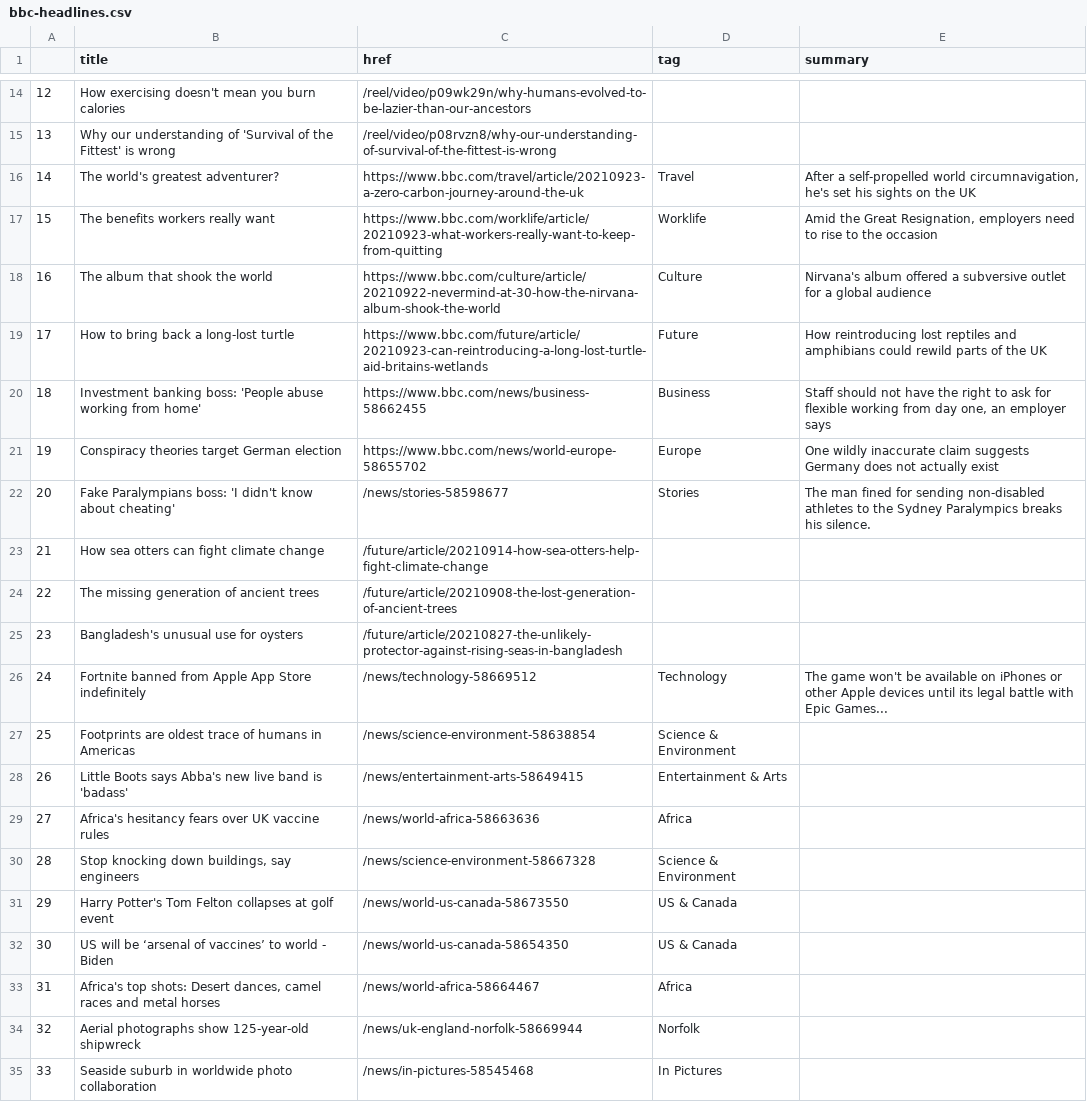
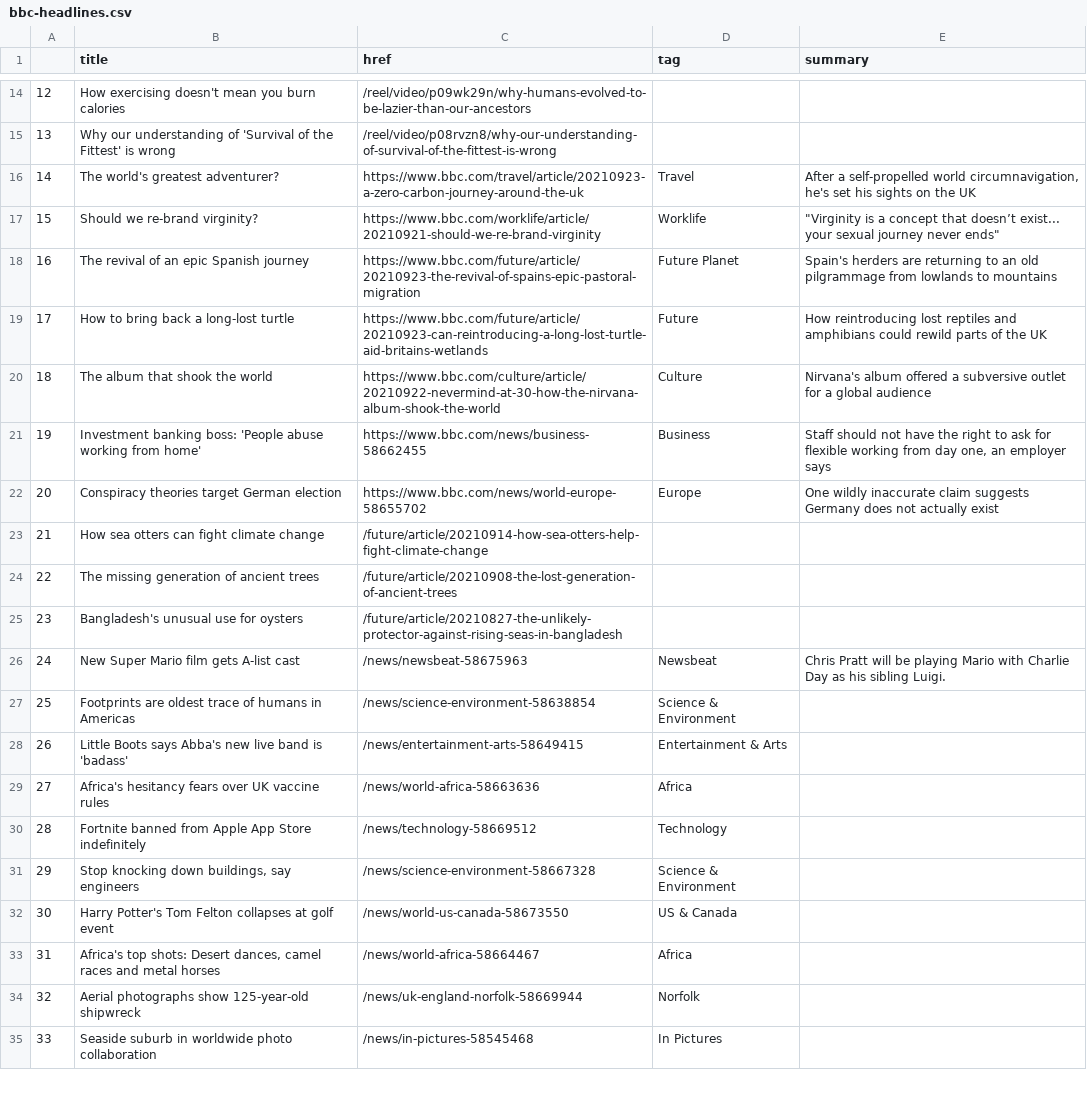
Before and after one commit to tunabellybella/Scraper, a CSV file: bbc-headlines.csv, drawn as a sheet; only a part is shown, gaps mark what is left out; the diff covers the shown part only.

```diff
--- a/bbc-headlines.csv
+++ b/bbc-headlines.csv
@@ -16,8 +16,8 @@
 14,The world's greatest adventurer?,https://www.bbc.com/travel/article/20210923-a-zero-carbon-journey-around-the-uk,Travel,"After a self-propelled world circumnavigation, he's set his sights on the UK"
-15,The benefits workers really want,https://www.bbc.com/worklife/article/20210923-what-workers-really-want-to-keep-from-quitting,Worklife,"Amid the Great Resignation, employers need to rise to the occasion"
-16,The album that shook the world,https://www.bbc.com/culture/article/20210922-nevermind-at-30-how-the-nirvana-album-shook-the-world,Culture,Nirvana's album offered a subversive outlet for a global audience
+15,Should we re-brand virginity?,https://www.bbc.com/worklife/article/20210921-should-we-re-brand-virginity,Worklife,"""Virginity is a concept that doesn’t exist... your sexual journey never ends"""
+16,The revival of an epic Spanish journey,https://www.bbc.com/future/article/20210923-the-revival-of-spains-epic-pastoral-migration,Future Planet,Spain's herders are returning to an old pilgrammage from lowlands to mountains
 17,How to bring back a long-lost turtle,https://www.bbc.com/future/article/20210923-can-reintroducing-a-long-lost-turtle-aid-britains-wetlands,Future,How reintroducing lost reptiles and amphibians could rewild parts of the UK
-18,Investment banking boss: 'People abuse working from home',https://www.bbc.com/news/business-58662455,Business,"Staff should not have the right to ask for flexible working from day one, an employer says"
-19,Conspiracy theories target German election,https://www.bbc.com/news/world-europe-58655702,Europe,One wildly inaccurate claim suggests Germany does not actually exist
-20,Fake Paralympians boss: 'I didn't know about cheating',/news/stories-58598677,Stories,The man fined for sending non-disabled athletes to the Sydney Paralympics breaks his silence.
+18,The album that shook the world,https://www.bbc.com/culture/article/20210922-nevermind-at-30-how-the-nirvana-album-shook-the-world,Culture,Nirvana's album offered a subversive outlet for a global audience
+19,Investment banking boss: 'People abuse working from home',https://www.bbc.com/news/business-58662455,Business,"Staff should not have the right to ask for flexible working from day one, an employer says"
+20,Conspiracy theories target German election,https://www.bbc.com/news/world-europe-58655702,Europe,One wildly inaccurate claim suggests Germany does not actually exist
 21,How sea otters can fight climate change,/future/article/20210914-how-sea-otters-help-fight-climate-change,,
@@ -25,3 +25,3 @@
 23,Bangladesh's unusual use for oysters,/future/article/20210827-the-unlikely-protector-against-rising-seas-in-bangladesh,,
-24,Fortnite banned from Apple App Store indefinitely,/news/technology-58669512,Technology,The game won't be available on iPhones or other Apple devices until its legal battle with Epic Games...
+24,New Super Mario film gets A-list cast,/news/newsbeat-58675963,Newsbeat,Chris Pratt will be playing Mario with Charlie Day as his sibling Luigi.
 25,Footprints are oldest trace of humans in Americas,/news/science-environment-58638854,Science & Environment,
@@ -29,5 +29,5 @@
 27,Africa's hesitancy fears over UK vaccine rules,/news/world-africa-58663636,Africa,
-28,"Stop knocking down buildings, say engineers",/news/science-environment-58667328,Science & Environment,
-29,Harry Potter's Tom Felton collapses at golf event,/news/world-us-canada-58673550,US & Canada,
-30,US will be ‘arsenal of vaccines’ to world - Biden,/news/world-us-canada-58654350,US & Canada,
+28,Fortnite banned from Apple App Store indefinitely,/news/technology-58669512,Technology,
+29,"Stop knocking down buildings, say engineers",/news/science-environment-58667328,Science & Environment,
+30,Harry Potter's Tom Felton collapses at golf event,/news/world-us-canada-58673550,US & Canada,
 31,"Africa's top shots: Desert dances, camel races and metal horses",/news/world-africa-58664467,Africa,
```
Also changed, not shown: 8 edited cells elsewhere in this file.
